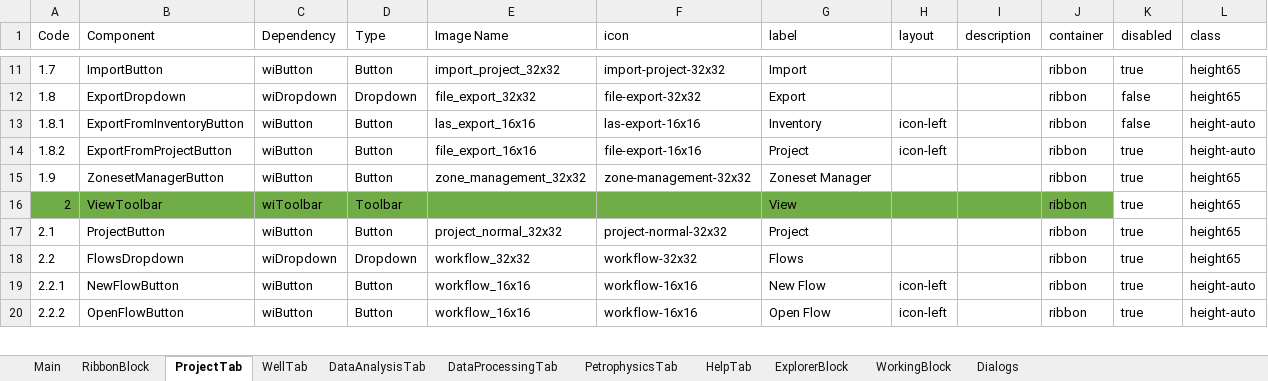
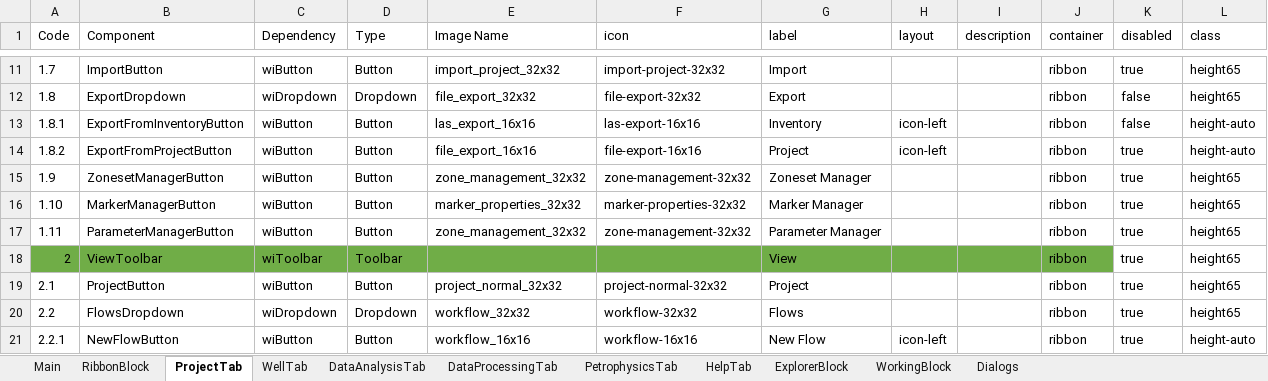
Before and after one commit to nhannt97hy/wi-angular, an Excel workbook: Wi-UI.Tung.xlsx, sheet ProjectTab, drawn as a sheet; only a part is shown, gaps mark what is left out; the shorter side is filled out with more unchanged rows; values as stored, in another font and other column widths than the file's, no borders; the diff names each change by its address in the sheet, - before the commit and + after, or states it on an @@ line.

Commit message:
update maker manager

```diff
--- a/Wi-UI.Tung.xlsx (sheet ProjectTab)
+++ b/Wi-UI.Tung.xlsx (sheet ProjectTab)
+row 16: 1.10 | MarkerManagerButton | wiButton | Button | marker_properties_32x32 | marker-properties-32x32 | Marker Manager |  |  | ribbon | true | height65
+row 17: 1.11 | ParameterManagerButton | wiButton | Button | zone_management_32x32 | zone-management-32x32 | Parameter Manager |  |  | ribbon | true | height65
```
Also changed, not shown: 20 other files.
